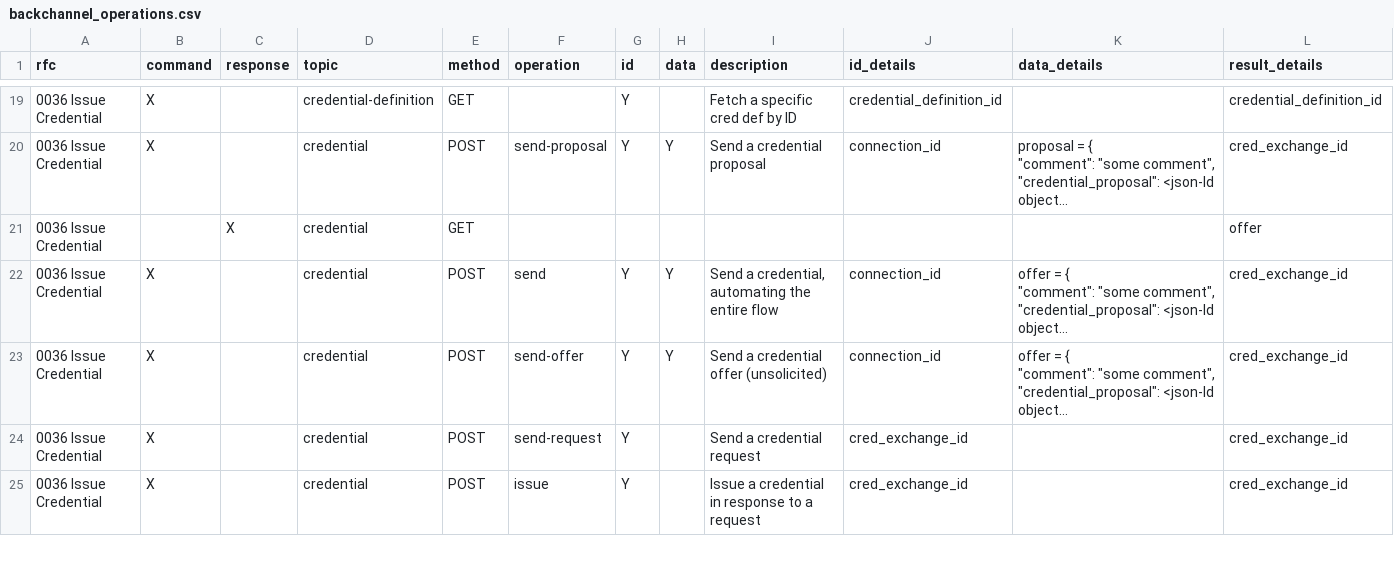
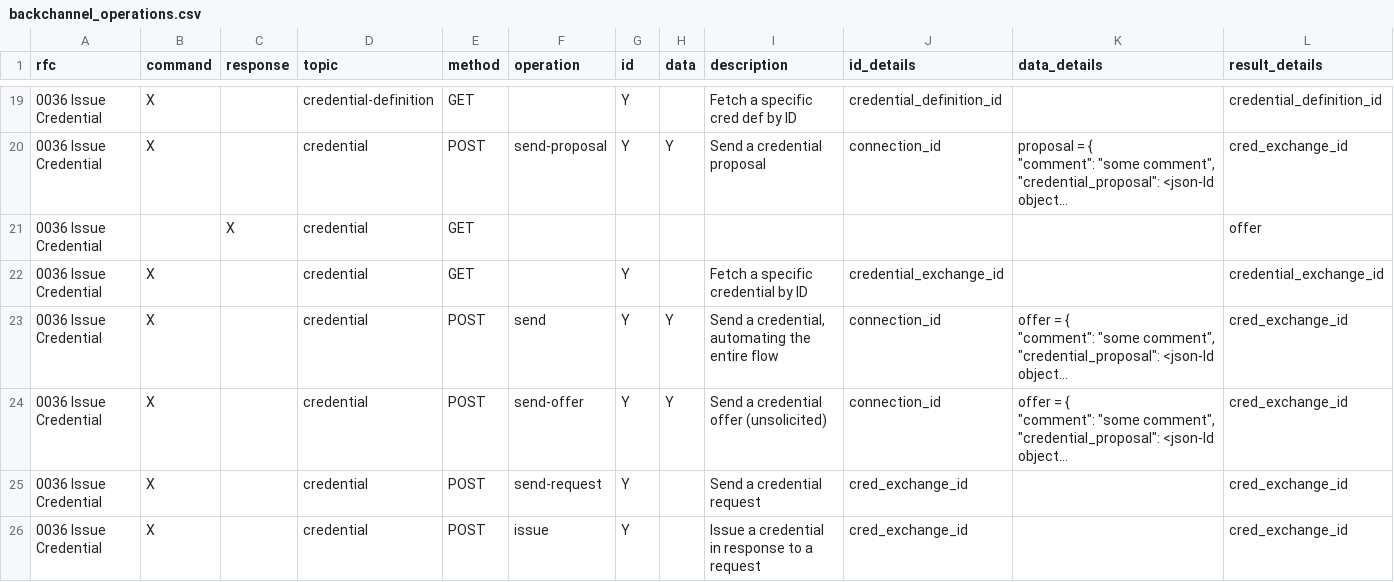
Before and after one commit to openwallet-foundation/owl-agent-test-harness, a CSV file: aries-backchannels/backchannel_operations.csv, drawn as a sheet; only a part is shown, gaps mark what is left out; long unchanged cells end in …; the diff covers the shown part only; the diff names each change by its address in the sheet, - before the commit and + after, or states it on an @@ line.

Commit message:
All issue Credential tests completed
Signed-off-by: Sheldon Regular <sheldon.regular@gmail.com>

```diff
--- a/aries-backchannels/backchannel_operations.csv
+++ b/aries-backchannels/backchannel_operations.csv
+row 22: 0036 Issue Credential | X |  | credential | GET |  | Y |  | Fetch a specific credential by ID | credential_exchange_id |  | credential_exchange_id
```
Also changed, not shown: 2 added rows and 1 edited cell elsewhere in this file, 6 other files.
